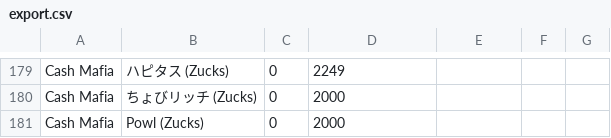
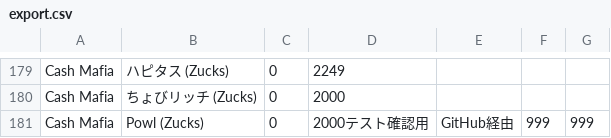
Before and after one commit to kochalog/dokotoku-data, a CSV file: weekly/export.csv, drawn as a sheet; only a part is shown, gaps mark what is left out.

Commit message:
データ更新: 2026-02-12

```diff
--- a/weekly/export.csv
+++ b/weekly/export.csv
@@ -180,2 +180,2 @@ Cash Mafia,ハピタス (Zucks),0,2249
 Cash Mafia,ちょびリッチ (Zucks),0,2000
-Cash Mafia,Powl (Zucks),0,2000
+Cash Mafia,Powl (Zucks),0,2000テスト確認用,GitHub経由,999,999
```
